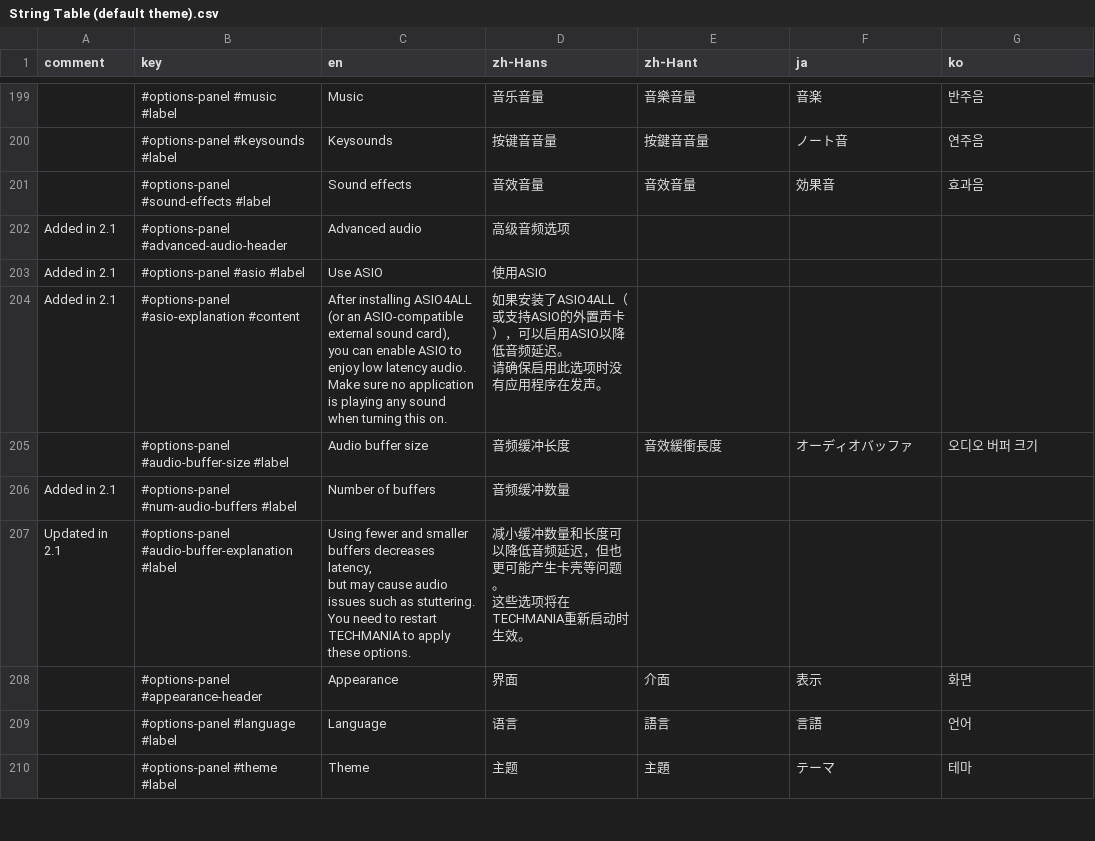
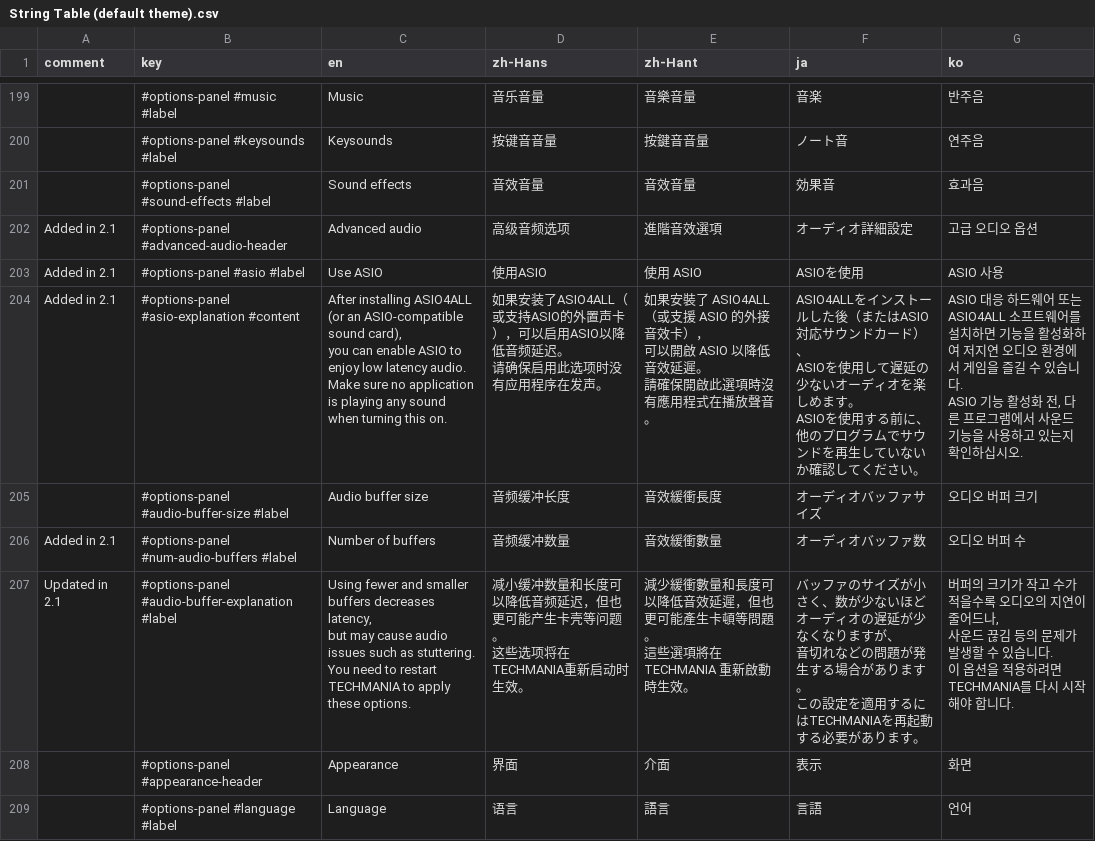
Before and after one commit to techmania-team/techmania, a CSV file: TECHMANIA/Assets/UI/String Table (default theme).csv, drawn as a sheet; only a part is shown, gaps mark what is left out; the shorter side is filled out with more unchanged rows; ↵ is a line break in a cell; the diff names each change by its address in the sheet, - before the commit and + after, or states it on an @@ line.

Commit message:
Pulled string table.

```diff
--- a/TECHMANIA/Assets/UI/String Table (default theme).csv
+++ b/TECHMANIA/Assets/UI/String Table (default theme).csv
-E202 (zh-Hant): (empty)
+E202 (zh-Hant): 進階音效選項
-F202 (ja): (empty)
+F202 (ja): オーディオ詳細設定
-G202 (ko): (empty)
+G202 (ko): 고급 오디오 옵션
-E203 (zh-Hant): (empty)
+E203 (zh-Hant): 使用 ASIO
-F203 (ja): (empty)
+F203 (ja): ASIOを使用
-G203 (ko): (empty)
+G203 (ko): ASIO 사용
-C204 (en): …an ASIO-compatible external sound card),…
+C204 (en): …an ASIO-compatible sound card),…
-E204 (zh-Hant): (empty)
+E204 (zh-Hant): 如果安裝了 ASIO4ALL （或支援 ASIO 的外接音效卡）， ↵ 可以開啟 ASIO 以降低音效延遲。 ↵ 請確保開啟此選項時沒有應用程式在播放聲音。
-F204 (ja): (empty)
+F204 (ja): ASIO4ALLをインストールした後（またはASIO対応サウンドカード）、 ↵ ASIOを使用して遅延の少ないオーディオを楽しめます。 ↵ ASIOを使用する前に、他のプログラムでサウンドを再生していないか確認してください。
-G204 (ko): (empty)
+G204 (ko): ASIO 대응 하드웨어 또는 ASIO4ALL 소프트웨어를 설치하면 기능을 활성화하여 저지연 오디오 환경에서 게임을 즐길 수 있습니다. ↵ ASIO 기능 활성화 전, 다른 프로그램에서 사운드 기능을 사용하고 있는지 확인하십시오.
-F205 (ja): オーディオバッファ
+F205 (ja): オーディオバッファサイズ
-E206 (zh-Hant): (empty)
+E206 (zh-Hant): 音效緩衝數量
-F206 (ja): (empty)
+F206 (ja): オーディオバッファ数
-G206 (ko): (empty)
+G206 (ko): 오디오 버퍼 수
-E207 (zh-Hant): (empty)
+E207 (zh-Hant): 減少緩衝數量和長度可以降低音效延遲，但也更可能產生卡頓等問題。 ↵ 這些選項將在 TECHMANIA 重新啟動時生效。
-F207 (ja): (empty)
+F207 (ja): バッファのサイズが小さく、数が少ないほどオーディオの遅延が少なくなりますが、 ↵ 音切れなどの問題が発生する場合があります。 ↵ この設定を適用するにはTECHMANIAを再起動する必要があります。
-G207 (ko): (empty)
+G207 (ko): 버퍼의 크기가 작고 수가 적을수록 오디오의 지연이 줄어드나, ↵ 사운드 끊김 등의 문제가 발생할 수 있습니다. ↵ 이 옵션을 적용하려면 TECHMANIA를 다시 시작해야 합니다.
```
